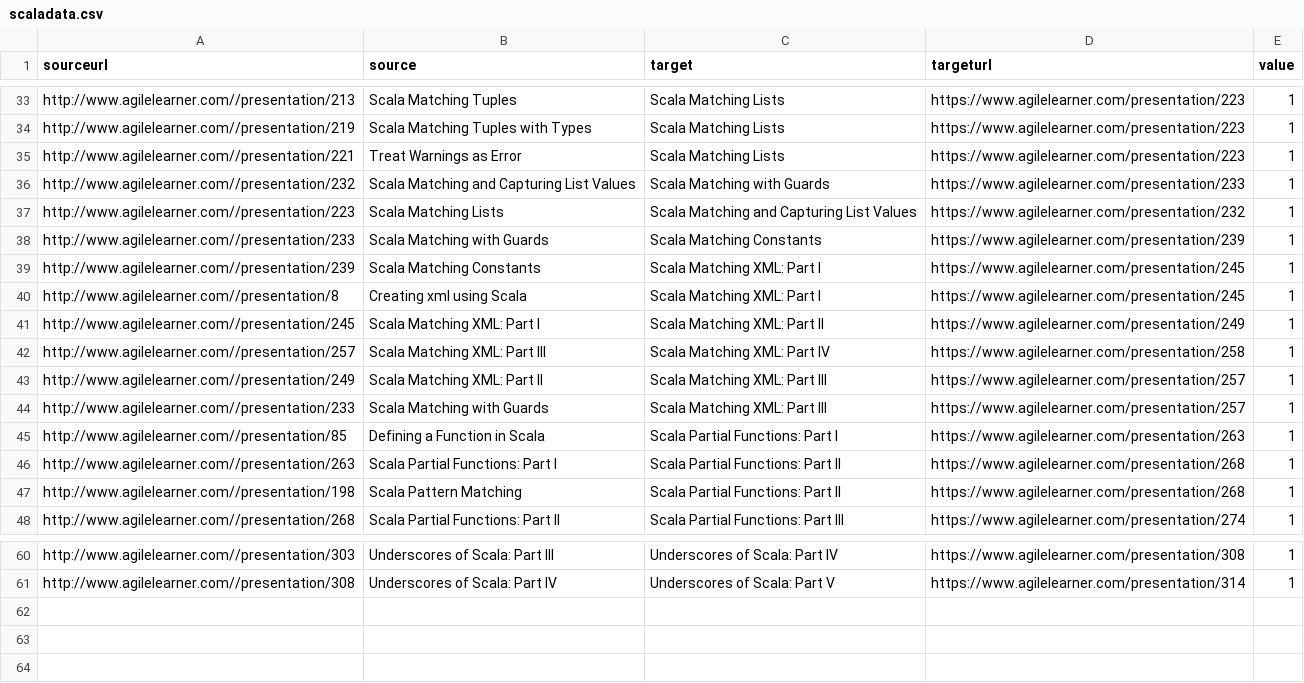
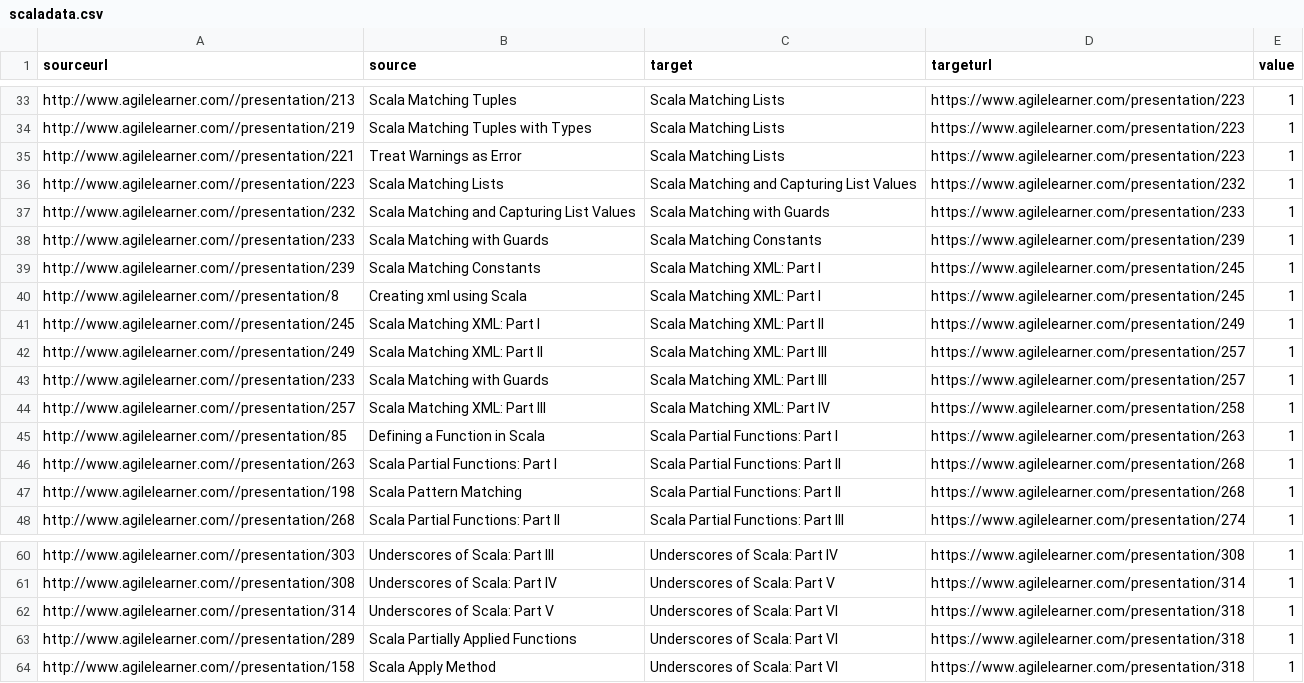
Before and after one commit to giampaolotrapasso/giampaolotrapasso.github.io, a CSV file: agilelearnermaps/scaladata.csv, drawn as a sheet; only a part is shown, gaps mark what is left out.

```diff
--- a/agilelearnermaps/scaladata.csv
+++ b/agilelearnermaps/scaladata.csv
@@ -35,4 +35,4 @@ sourceurl,source,target,targeturl,value
 "http://www.agilelearner.com//presentation/221","Treat Warnings as Error","Scala Matching Lists","https://www.agilelearner.com/presentation/223","1"
+"http://www.agilelearner.com//presentation/223","Scala Matching Lists","Scala Matching and Capturing List Values","https://www.agilelearner.com/presentation/232","1"
 "http://www.agilelearner.com//presentation/232","Scala Matching and Capturing List Values","Scala Matching with Guards","https://www.agilelearner.com/presentation/233","1"
-"http://www.agilelearner.com//presentation/223","Scala Matching Lists","Scala Matching and Capturing List Values","https://www.agilelearner.com/presentation/232","1"
 "http://www.agilelearner.com//presentation/233","Scala Matching with Guards","Scala Matching Constants","https://www.agilelearner.com/presentation/239","1"
@@ -41,5 +41,5 @@ sourceurl,source,target,targeturl,value
 "http://www.agilelearner.com//presentation/245","Scala Matching XML: Part I","Scala Matching XML: Part II","https://www.agilelearner.com/presentation/249","1"
-"http://www.agilelearner.com//presentation/257","Scala Matching XML: Part III","Scala Matching XML: Part IV","https://www.agilelearner.com/presentation/258","1"
 "http://www.agilelearner.com//presentation/249","Scala Matching XML: Part II","Scala Matching XML: Part III","https://www.agilelearner.com/presentation/257","1"
 "http://www.agilelearner.com//presentation/233","Scala Matching with Guards","Scala Matching XML: Part III","https://www.agilelearner.com/presentation/257","1"
+"http://www.agilelearner.com//presentation/257","Scala Matching XML: Part III","Scala Matching XML: Part IV","https://www.agilelearner.com/presentation/258","1"
 "http://www.agilelearner.com//presentation/85","Defining a Function in Scala","Scala Partial Functions: Part I","https://www.agilelearner.com/presentation/263","1"
@@ -61 +61,4 @@ sourceurl,source,target,targeturl,value
 "http://www.agilelearner.com//presentation/308","Underscores of Scala: Part IV","Underscores of Scala: Part V","https://www.agilelearner.com/presentation/314","1"
+"http://www.agilelearner.com//presentation/314","Underscores of Scala: Part V","Underscores of Scala: Part VI","https://www.agilelearner.com/presentation/318","1"
+"http://www.agilelearner.com//presentation/289","Scala Partially Applied Functions","Underscores of Scala: Part VI","https://www.agilelearner.com/presentation/318","1"
+"http://www.agilelearner.com//presentation/158","Scala Apply Method","Underscores of Scala: Part VI","https://www.agilelearner.com/presentation/318","1"
```
Also changed, not shown: agilelearnermaps/clojuredata.csv, agilelearnermaps/groovydata.csv, 4 other files.
